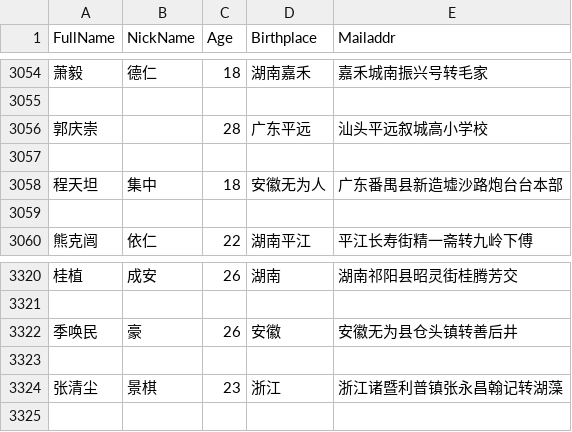
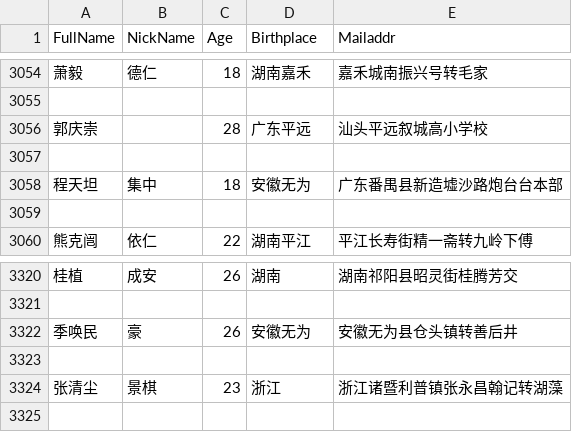
Before and after one commit to MikeJufa/HuangPu_Qlik_Rpt, a CSV file: SourceData/HuangPuSemester5.csv, drawn as a sheet; only a part is shown, gaps mark what is left out.

```diff
--- a/SourceData/HuangPuSemester5.csv
+++ b/SourceData/HuangPuSemester5.csv
@@ -3057,3 +3057,3 @@ FullName,NickName,Age,Birthplace,Mailaddr
 
-程天坦,集中,18,安徽无为人,广东番禺县新造墟沙路炮台台本部,
+程天坦,集中,18,安徽无为,广东番禺县新造墟沙路炮台台本部,
 
@@ -3321,3 +3321,3 @@ FullName,NickName,Age,Birthplace,Mailaddr
 
-季唤民,豪,26,安徽,安徽无为县仓头镇转善后井,
+季唤民,豪,26,安徽无为,安徽无为县仓头镇转善后井,
 
```
Also changed, not shown: SourceData/HuangPuSemester1Team1.csv, SourceData/HuangPuSemester1Team3.csv, 8 other files.
